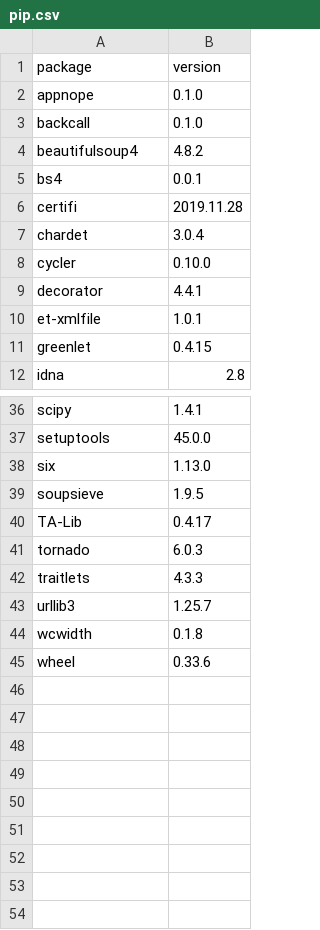
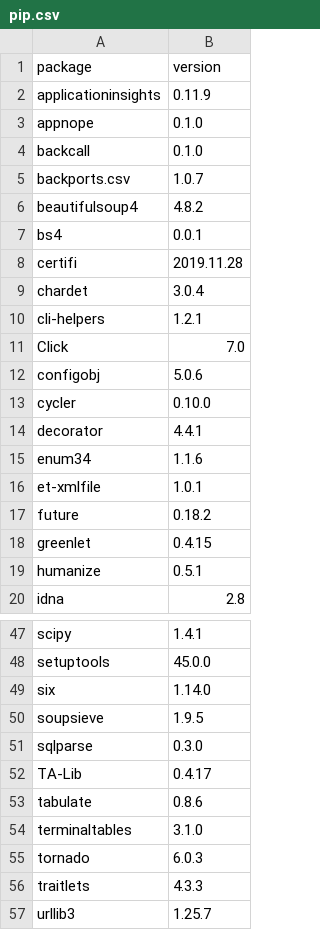
Before and after one commit to dysonance/Base, a CSV file: data/packages/current/pip.csv, drawn as a sheet; only a part is shown, gaps mark what is left out; the shorter side is filled out with more unchanged rows; the diff covers the shown part only.

```diff
--- a/data/packages/current/pip.csv
+++ b/data/packages/current/pip.csv
@@ -1,4 +1,6 @@
 package,version
+applicationinsights,0.11.9
 appnope,0.1.0
 backcall,0.1.0
+backports.csv,1.0.7
 beautifulsoup4,4.8.2
@@ -7,6 +9,12 @@ certifi,2019.11.28
 chardet,3.0.4
+cli-helpers,1.2.1
+Click,7.0
+configobj,5.0.6
 cycler,0.10.0
 decorator,4.4.1
+enum34,1.1.6
 et-xmlfile,1.0.1
+future,0.18.2
 greenlet,0.4.15
+humanize,0.5.1
 idna,2.8
@@ -37,5 +48,8 @@ scipy,1.4.1
 setuptools,45.0.0
-six,1.13.0
+six,1.14.0
 soupsieve,1.9.5
+sqlparse,0.3.0
 TA-Lib,0.4.17
+tabulate,0.8.6
+terminaltables,3.1.0
 tornado,6.0.3
```
Also changed, not shown: 3 added rows elsewhere in this file, data/packages/current/brew.csv, 2 other files.
